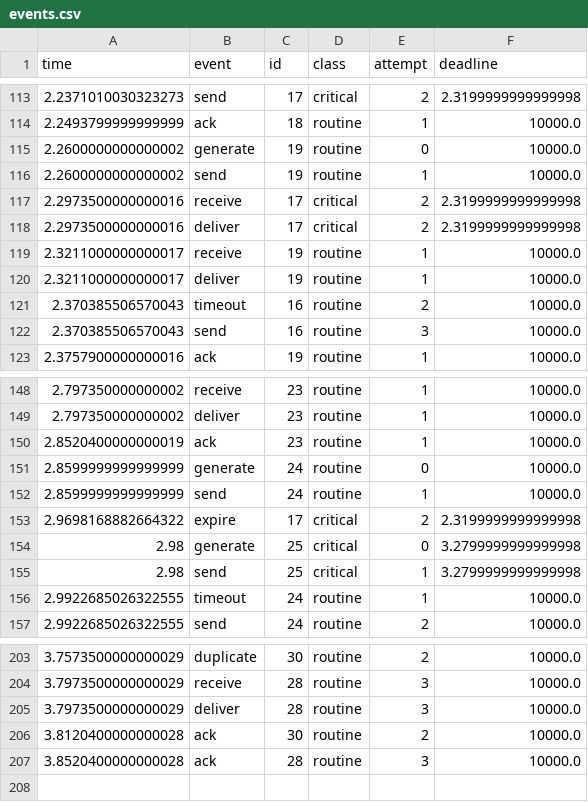
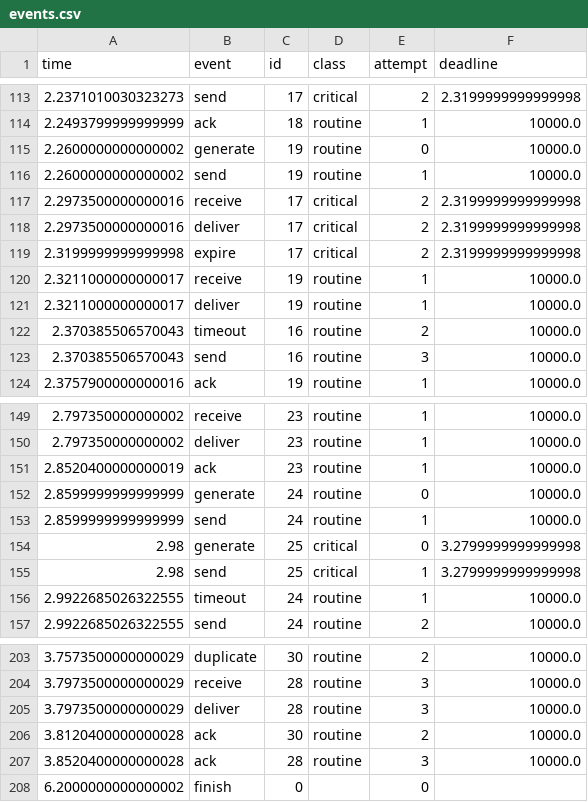
Before and after one commit to purvi126/AURA-UDP, a CSV file: experiments/results/sample/aura/events.csv, drawn as a sheet; only a part is shown, gaps mark what is left out; removed rows and columns are numbered as before the commit, all else as after; the diff names each change by its address in the sheet, - before the commit and + after, or states it on an @@ line.

Commit message:
fix: verify deadlines, measurements, and campus evidence

```diff
--- a/experiments/results/sample/aura/events.csv
+++ b/experiments/results/sample/aura/events.csv
+row 119: 2.3199999999999998 | expire | 17 | critical | 2 | 2.3199999999999998
-row 153: 2.9698168882664322 | expire | 17 | critical | 2 | 2.3199999999999998
+row 208: 6.2000000000000002 | finish | 0 |  | 0
```
Also changed, not shown: experiments/results/multiseed/paired.csv, experiments/results/multiseed/runs.csv, 32 other files.
